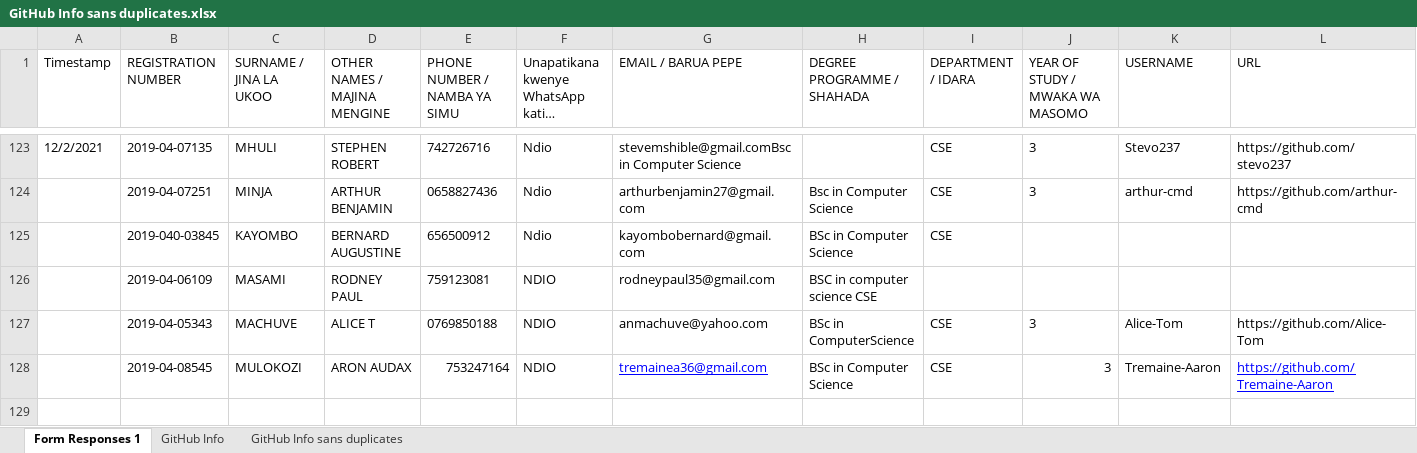
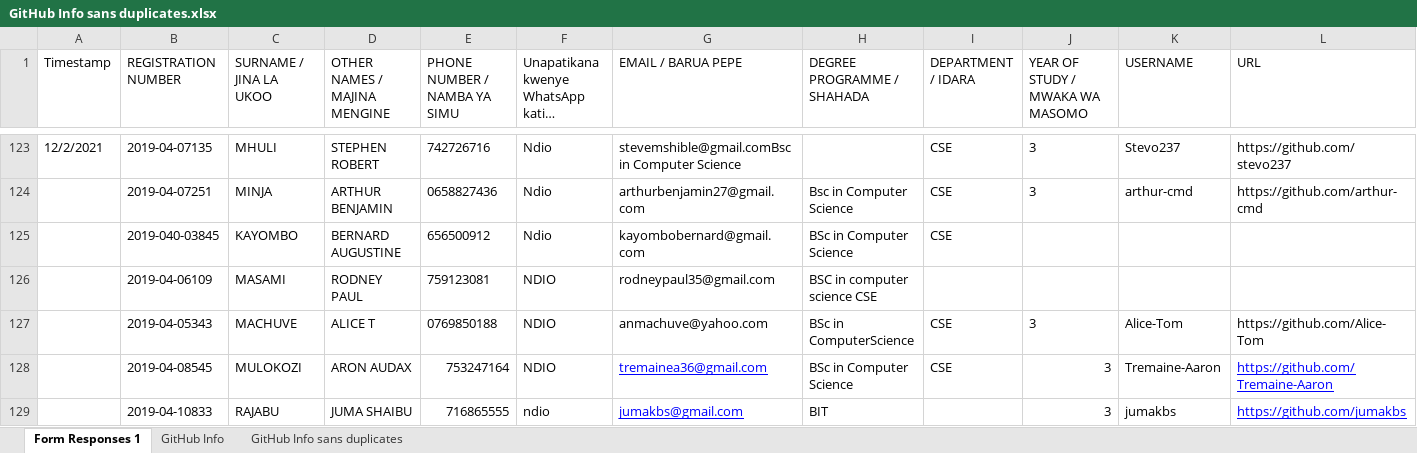
Before and after one commit to jlungo/staffcard, an Excel workbook: CS335/GitHub Info sans duplicates.xlsx, sheet Form Responses 1, drawn as a sheet; only a part is shown, gaps mark what is left out; long unchanged cells end in …; values as stored, in another font and other column widths than the file's, no borders; the diff names each change by its address in the sheet, - before the commit and + after, or states it on an @@ line.

Commit message:
juma data added

```diff
--- a/CS335/GitHub Info sans duplicates.xlsx (sheet Form Responses 1)
+++ b/CS335/GitHub Info sans duplicates.xlsx (sheet Form Responses 1)
+row 129:  | 2019-04-10833 | RAJABU | JUMA SHAIBU | 716865555 | ndio | jumakbs@gmail.com | BIT |  | 3 | jumakbs | https://github.com/jumakbs
```
Also changed, not shown: sheet GitHub Info.
